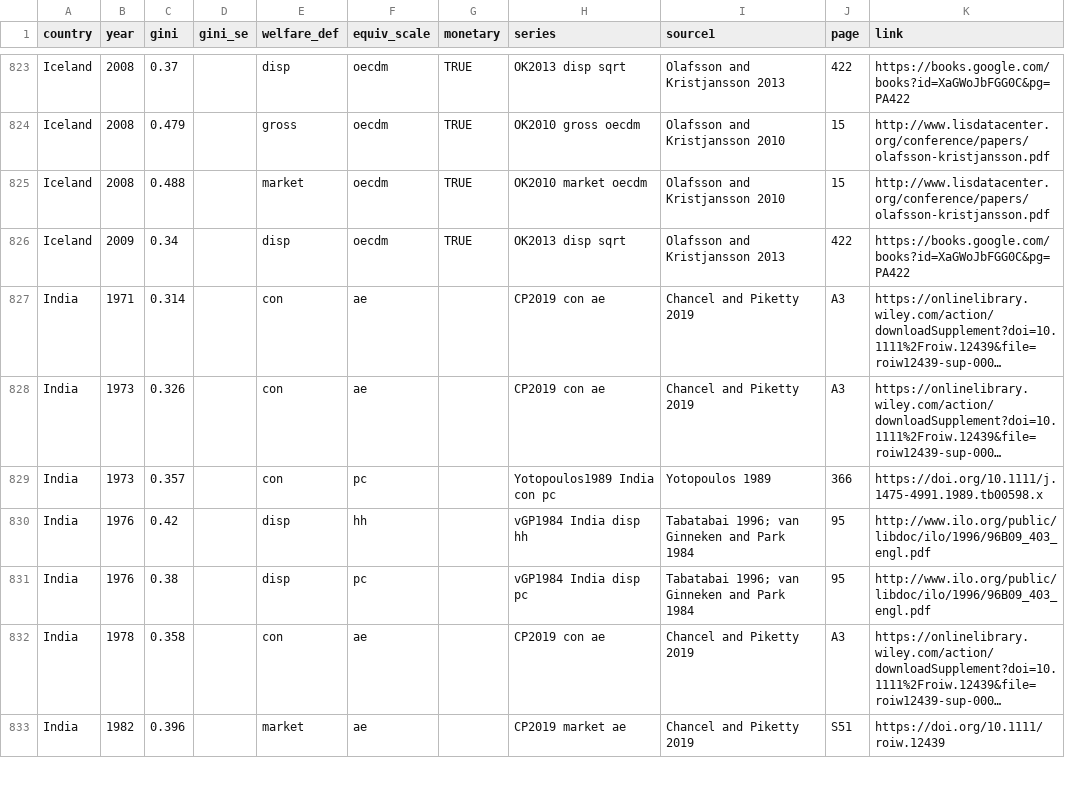
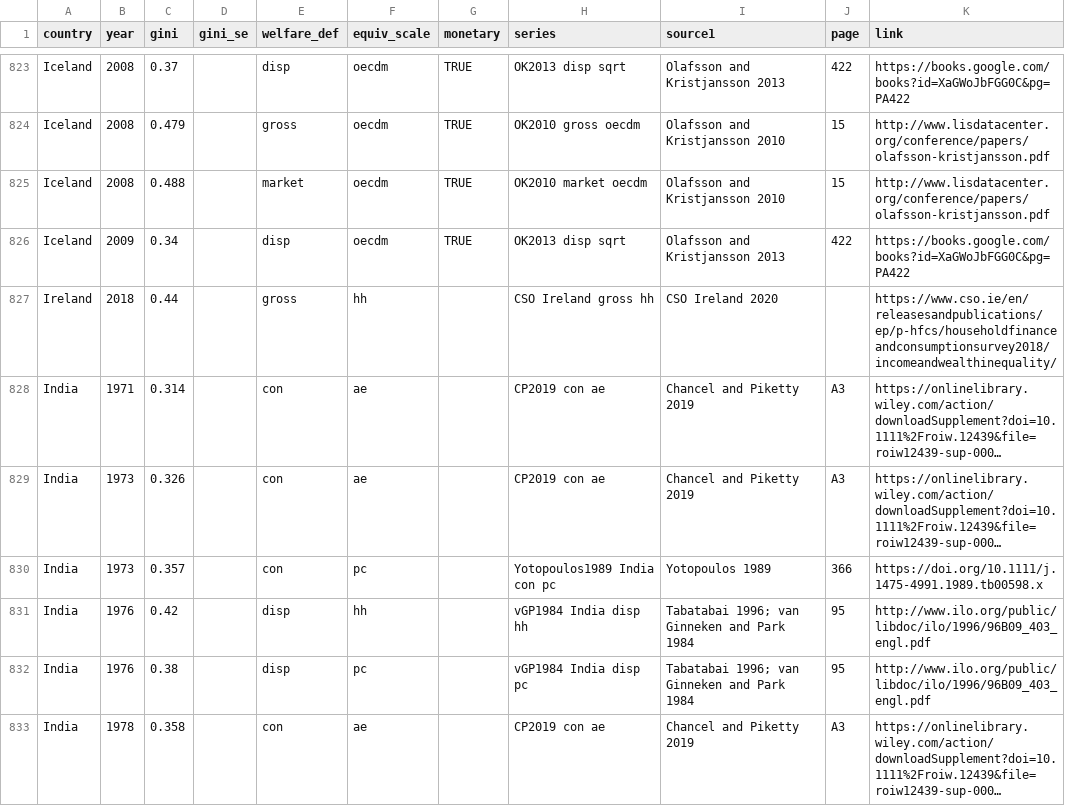
Before and after one commit to fsolt/swiid, a CSV file: data-raw/fs_added_data.csv, drawn as a sheet; only a part is shown, gaps mark what is left out; the shorter side is filled out with more unchanged rows; long unchanged cells end in …; the diff names each change by its address in the sheet, - before the commit and + after, or states it on an @@ line.

Commit message:
add CSO Ireland 2020

```diff
--- a/data-raw/fs_added_data.csv
+++ b/data-raw/fs_added_data.csv
+row 827: Ireland | 2018 | 0.44 |  | gross | hh |  | CSO Ireland gross hh | CSO Ireland 2020 |  | https://www.cso.ie/en/releasesandpublications/ep/p-hfcs/householdfinanceandconsumptionsurvey2018/incomeandwealthinequality/
```
